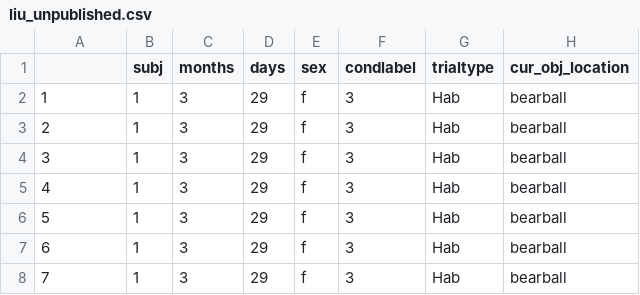
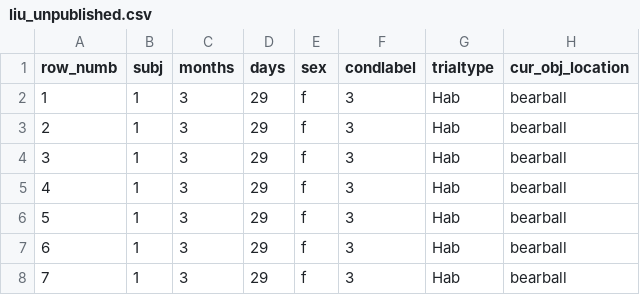
Before and after one commit to shariliu/3meta, a CSV file: analysis/formatted_data/csv_and_codebook/liu_unpublished.csv (was analysis/formatted_data/csv/liu_unpublished.csv), drawn as a sheet; only a part is shown; the diff names each change by its address in the sheet, - before the commit and + after, or states it on an @@ line.

Commit message:
add codebooks

```diff
--- a/analysis/formatted_data/csv/liu_unpublished.csv
+++ b/analysis/formatted_data/csv_and_codebook/liu_unpublished.csv
-A1: (empty)
+A1: row_numb
```
Also changed, not shown: 21 other files.
